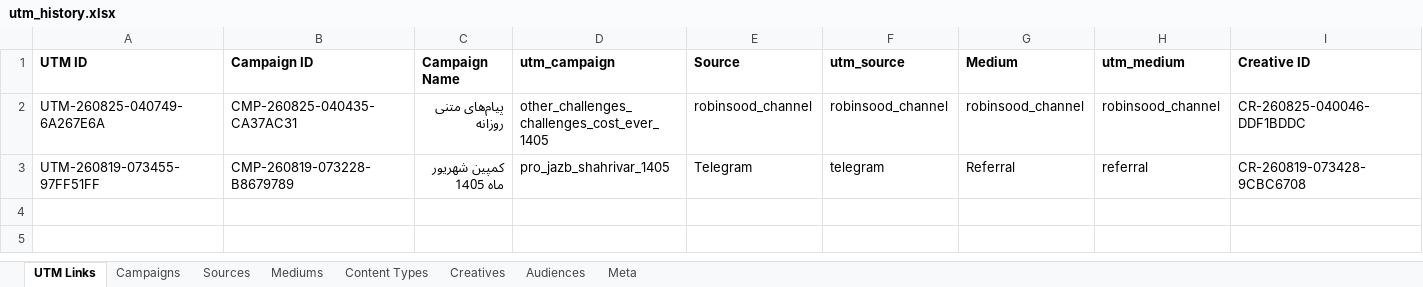
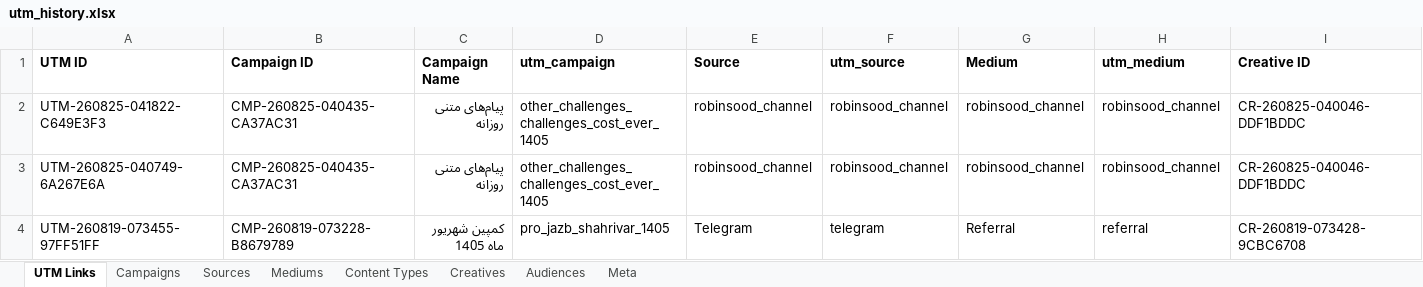
Before and after one commit to omidmoghiseh80-cell/robinsood-utm-manager1, an Excel workbook: exports/utm_history.xlsx, sheet UTM Links, drawn as a sheet; only a part is shown; values as stored, in another font and other column widths than the file's, no borders; rows hold the shown columns only; the diff names each change by its address in the sheet, - before the commit and + after, or states it on an @@ line.

```diff
--- a/exports/utm_history.xlsx (sheet UTM Links)
+++ b/exports/utm_history.xlsx (sheet UTM Links)
+row 2: UTM-260825-041822-C649E3F3 | CMP-260825-040435-CA37AC31 | پیام‌های متنی روزانه | other_challenges_challenges_cost_ever_1405 | robinsood_channel | robinsood_channel | robinsood_channel | robinsood_channel | CR-260825-040046-DDF1BDDC
```
Also changed, not shown: sheet Meta, 1 other file.
